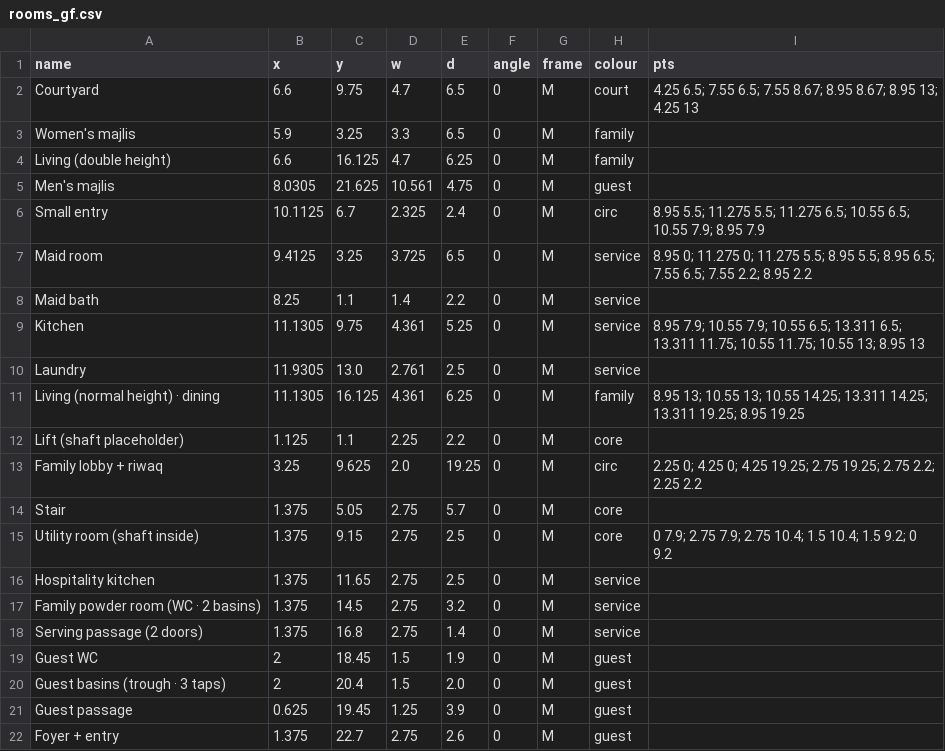
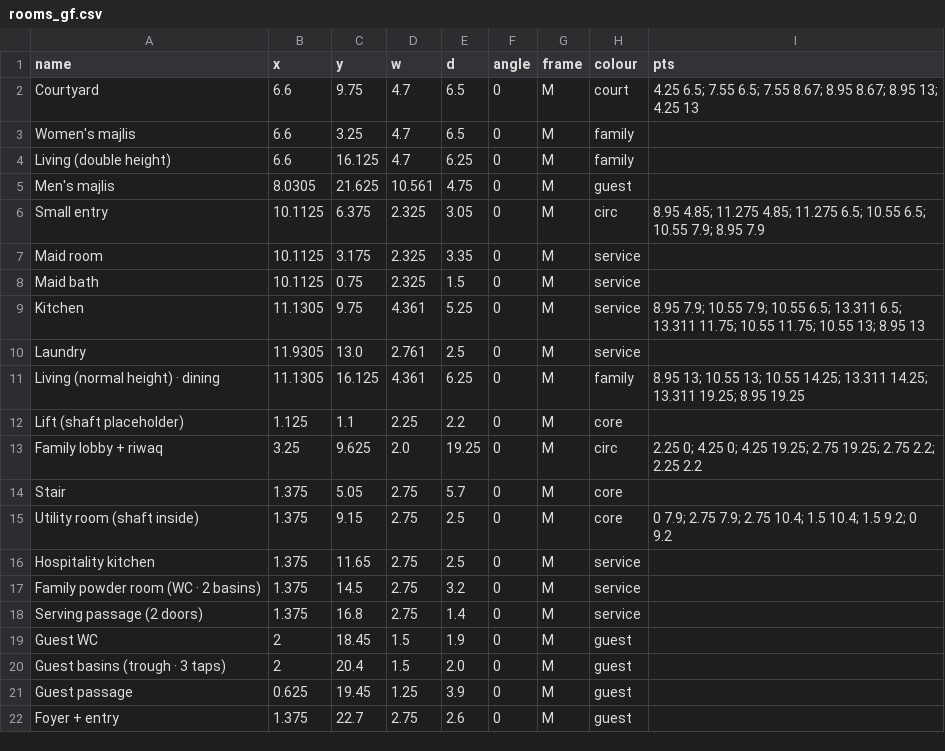
Before and after one commit to ahl20006/House_git, a CSV file: taif_house/data/rooms_gf.csv, drawn as a sheet.

```diff
--- a/taif_house/data/rooms_gf.csv
+++ b/taif_house/data/rooms_gf.csv
@@ -2,8 +2,8 @@ name,x,y,w,d,angle,frame,colour,pts
 Courtyard,6.6,9.75,4.7,6.5,0,M,court,4.25 6.5; 7.55 6.5; 7.55 8.67; 8.95 8.67; 8.95 13; 4.25 13
-Women's majlis,5.9,3.25,3.3,6.5,0,M,family,
+Women's majlis,6.6,3.25,4.7,6.5,0,M,family,
 Living (double height),6.6,16.125,4.7,6.25,0,M,family,
 Men's majlis,8.0305,21.625,10.561,4.75,0,M,guest,
-Small entry,10.1125,6.7,2.325,2.4,0,M,circ,8.95 5.5; 11.275 5.5; 11.275 6.5; 10.55 6.5; 10.55 7.9; 8.95 7.9
-Maid room,9.4125,3.25,3.725,6.5,0,M,service,8.95 0; 11.275 0; 11.275 5.5; 8.95 5.5; 8.95 6.5; 7.55 6.5; 7.55 2.2; 8.95 2.2
-Maid bath,8.25,1.1,1.4,2.2,0,M,service,
+Small entry,10.1125,6.375,2.325,3.05,0,M,circ,8.95 4.85; 11.275 4.85; 11.275 6.5; 10.55 6.5; 10.55 7.9; 8.95 7.9
+Maid room,10.1125,3.175,2.325,3.35,0,M,service,
+Maid bath,10.1125,0.75,2.325,1.5,0,M,service,
 Kitchen,11.1305,9.75,4.361,5.25,0,M,service,8.95 7.9; 10.55 7.9; 10.55 6.5; 13.311 6.5; 13.311 11.75; 10.55 11.75; 10.55 13; 8.95 13
```
Also changed, not shown: 6 other files.
